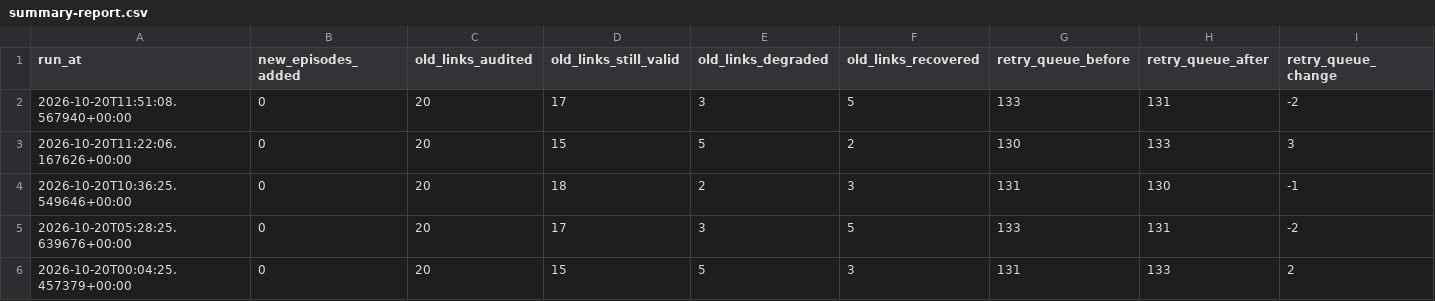
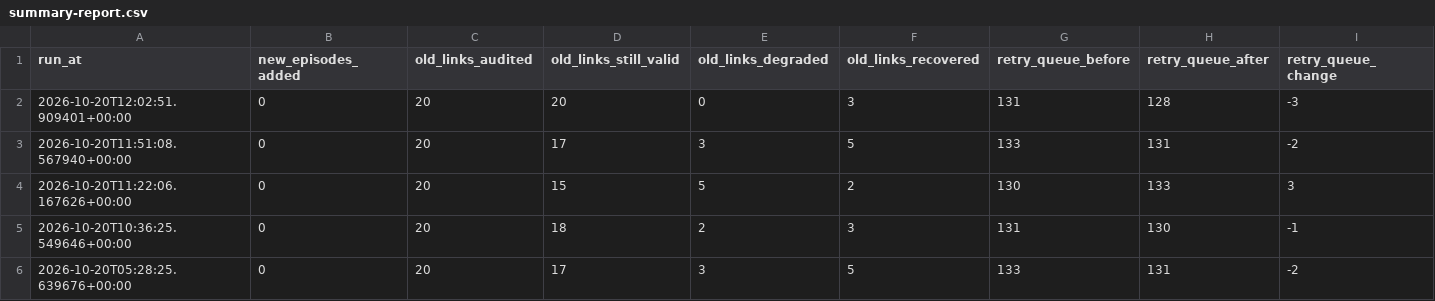
Before and after one commit to kuafor41/radioshows-podcast, a CSV file: data/summary-report.csv, drawn as a sheet; only a part is shown; the shorter side is filled out with more unchanged rows; rows hold the shown columns only; the diff names each change by its address in the sheet, - before the commit and + after, or states it on an @@ line.

```diff
--- a/data/summary-report.csv
+++ b/data/summary-report.csv
+row 2: 2026-10-20T12:02:51.909401+00:00 | 0 | 20 | 20 | 0 | 3 | 131 | 128 | -3
```
Also changed, not shown: data/retry-queue.csv, data/run-report.csv, 7 other files.
